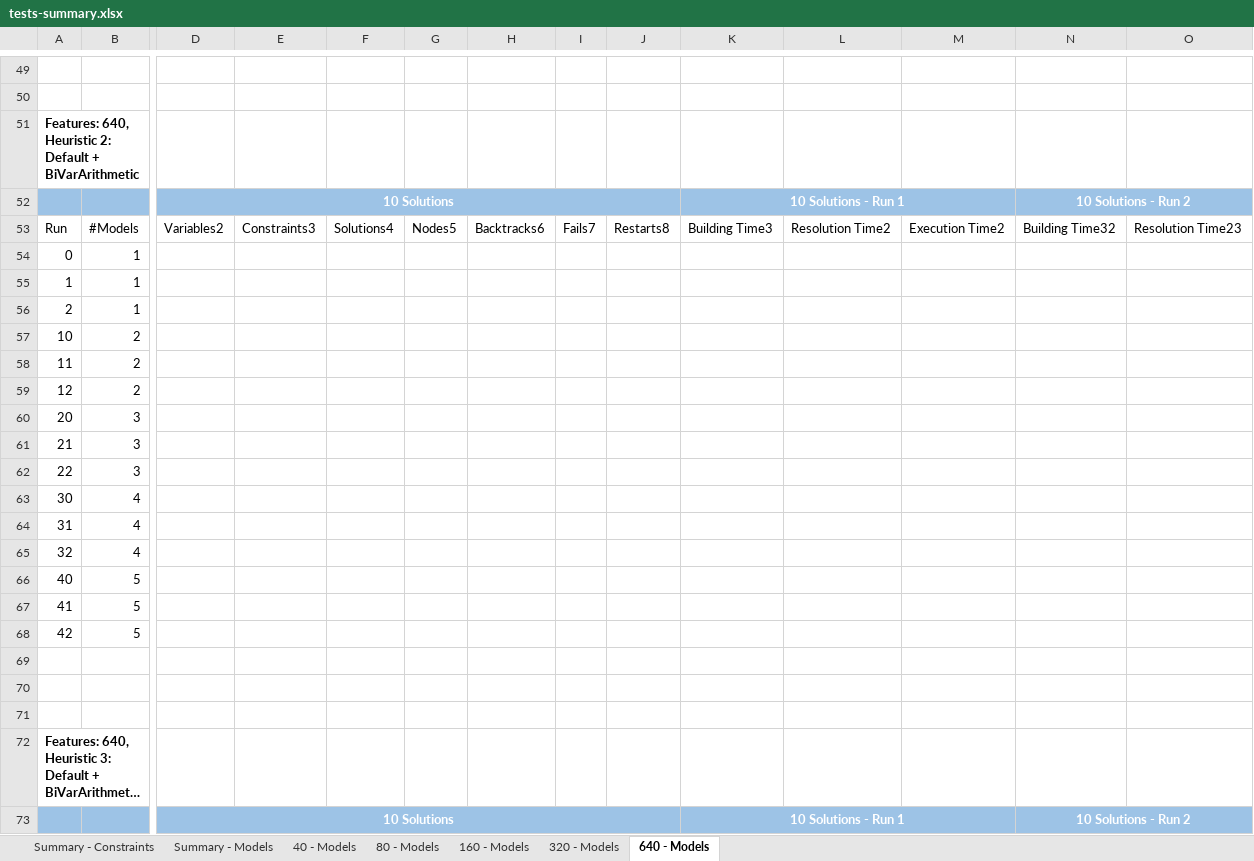
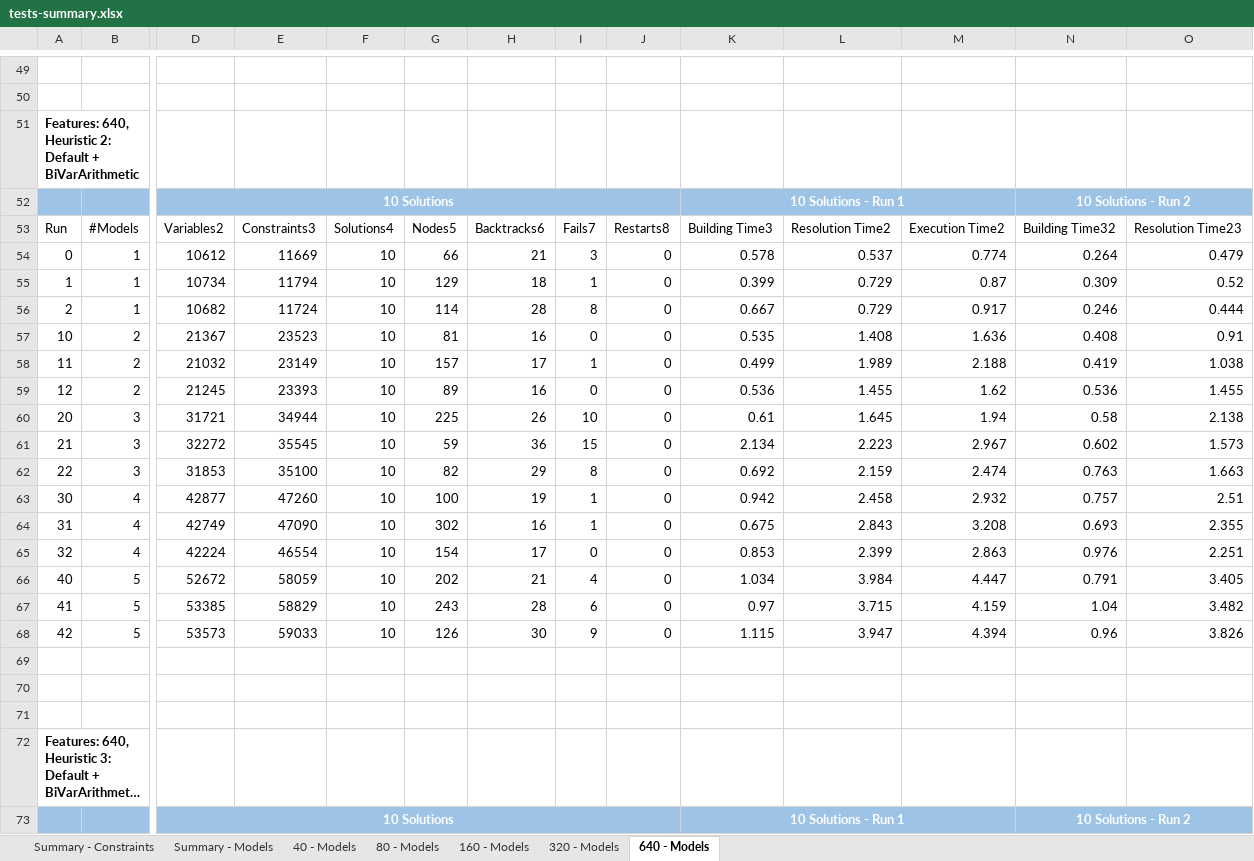
Before and after one commit to CoCoResearch/CSPEncoding, an Excel workbook: docs/testsFSG/tests-summary.xlsx, sheet 640 - Models, drawn as a sheet; only a part is shown, gaps mark what is left out; long unchanged cells end in …; values as stored, in another font and other column widths than the file's, no borders; table styles not drawn; removed rows and columns are numbered as before the commit, all else as after; rows hold the shown columns only; the diff covers the shown part only; the diff names each change by its address in the sheet, - before the commit and + after, or states it on an @@ line.

```diff
--- a/docs/testsFSG/tests-summary.xlsx (sheet 640 - Models)
+++ b/docs/testsFSG/tests-summary.xlsx (sheet 640 - Models)
-row 54: 0 | 1
-row 55: 1 | 1
-row 56: 2 | 1
-row 57: 10 | 2
-row 58: 11 | 2
-row 59: 12 | 2
-row 60: 20 | 3
-row 61: 21 | 3
-row 62: 22 | 3
-row 63: 30 | 4
-row 64: 31 | 4
-row 65: 32 | 4
-row 66: 40 | 5
-row 67: 41 | 5
-row 68: 42 | 5
+row 54: 0 | 1 | 10612 | 11669 | 10 | 66 | 21 | 3 | 0 | 0.578 | 0.537 | 0.774 | 0.264 | 0.479
+row 55: 1 | 1 | 10734 | 11794 | 10 | 129 | 18 | 1 | 0 | 0.399 | 0.729 | 0.87 | 0.309 | 0.52
+row 56: 2 | 1 | 10682 | 11724 | 10 | 114 | 28 | 8 | 0 | 0.667 | 0.729 | 0.917 | 0.246 | 0.444
+row 57: 10 | 2 | 21367 | 23523 | 10 | 81 | 16 | 0 | 0 | 0.535 | 1.408 | 1.636 | 0.408 | 0.91
+row 58: 11 | 2 | 21032 | 23149 | 10 | 157 | 17 | 1 | 0 | 0.499 | 1.989 | 2.188 | 0.419 | 1.038
+row 59: 12 | 2 | 21245 | 23393 | 10 | 89 | 16 | 0 | 0 | 0.536 | 1.455 | 1.62 | 0.536 | 1.455
+row 60: 20 | 3 | 31721 | 34944 | 10 | 225 | 26 | 10 | 0 | 0.61 | 1.645 | 1.94 | 0.58 | 2.138
+row 61: 21 | 3 | 32272 | 35545 | 10 | 59 | 36 | 15 | 0 | 2.134 | 2.223 | 2.967 | 0.602 | 1.573
+row 62: 22 | 3 | 31853 | 35100 | 10 | 82 | 29 | 8 | 0 | 0.692 | 2.159 | 2.474 | 0.763 | 1.663
+row 63: 30 | 4 | 42877 | 47260 | 10 | 100 | 19 | 1 | 0 | 0.942 | 2.458 | 2.932 | 0.757 | 2.51
+row 64: 31 | 4 | 42749 | 47090 | 10 | 302 | 16 | 1 | 0 | 0.675 | 2.843 | 3.208 | 0.693 | 2.355
+row 65: 32 | 4 | 42224 | 46554 | 10 | 154 | 17 | 0 | 0 | 0.853 | 2.399 | 2.863 | 0.976 | 2.251
+row 66: 40 | 5 | 52672 | 58059 | 10 | 202 | 21 | 4 | 0 | 1.034 | 3.984 | 4.447 | 0.791 | 3.405
+row 67: 41 | 5 | 53385 | 58829 | 10 | 243 | 28 | 6 | 0 | 0.97 | 3.715 | 4.159 | 1.04 | 3.482
+row 68: 42 | 5 | 53573 | 59033 | 10 | 126 | 30 | 9 | 0 | 1.115 | 3.947 | 4.394 | 0.96 | 3.826
```
Also changed, not shown: 15 added rows, 15 removed rows and 90 edited cells elsewhere in this sheet, sheet 320 - Models, sheet Summary - Constraints, sheet Summary - Models, charts or pictures.
